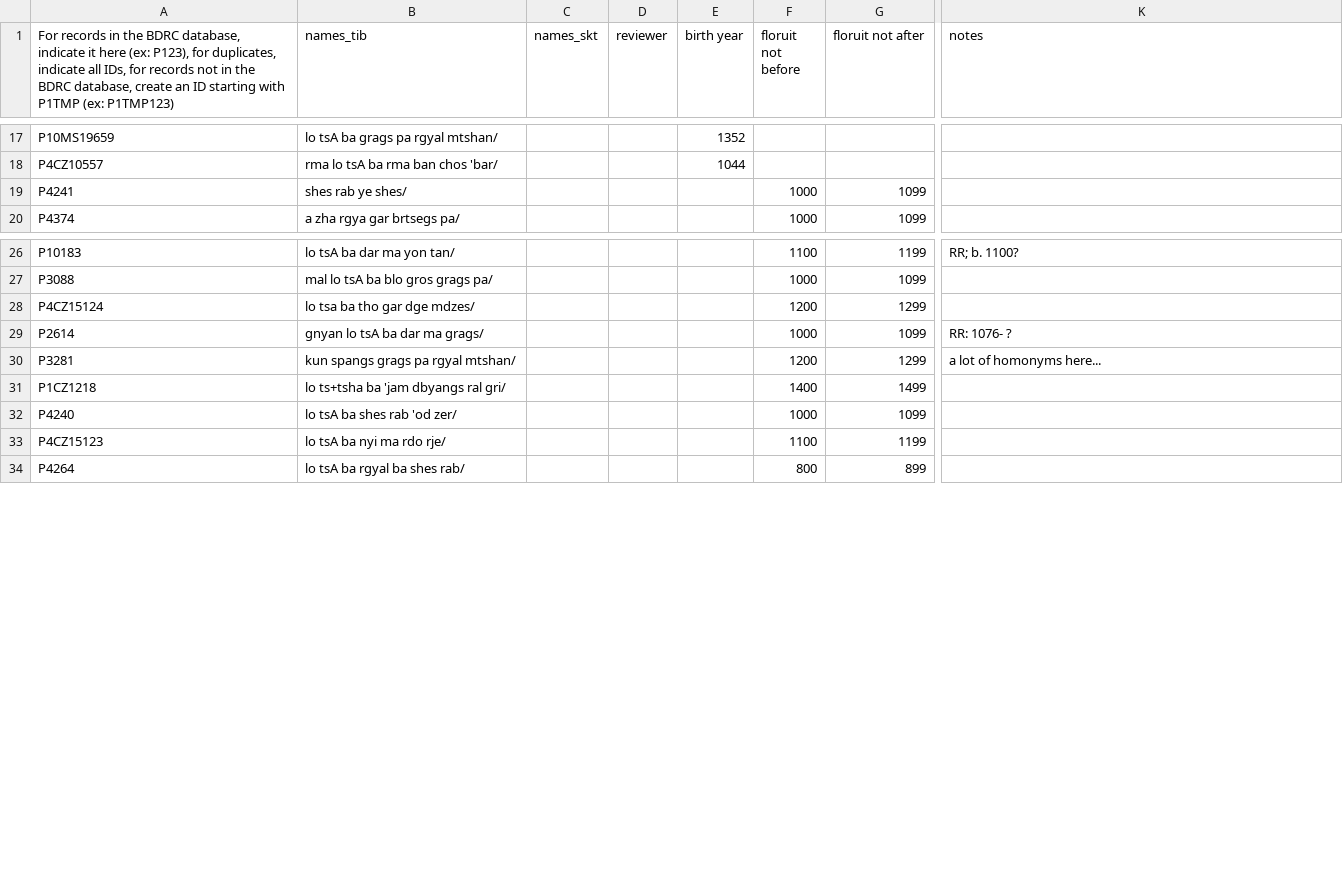
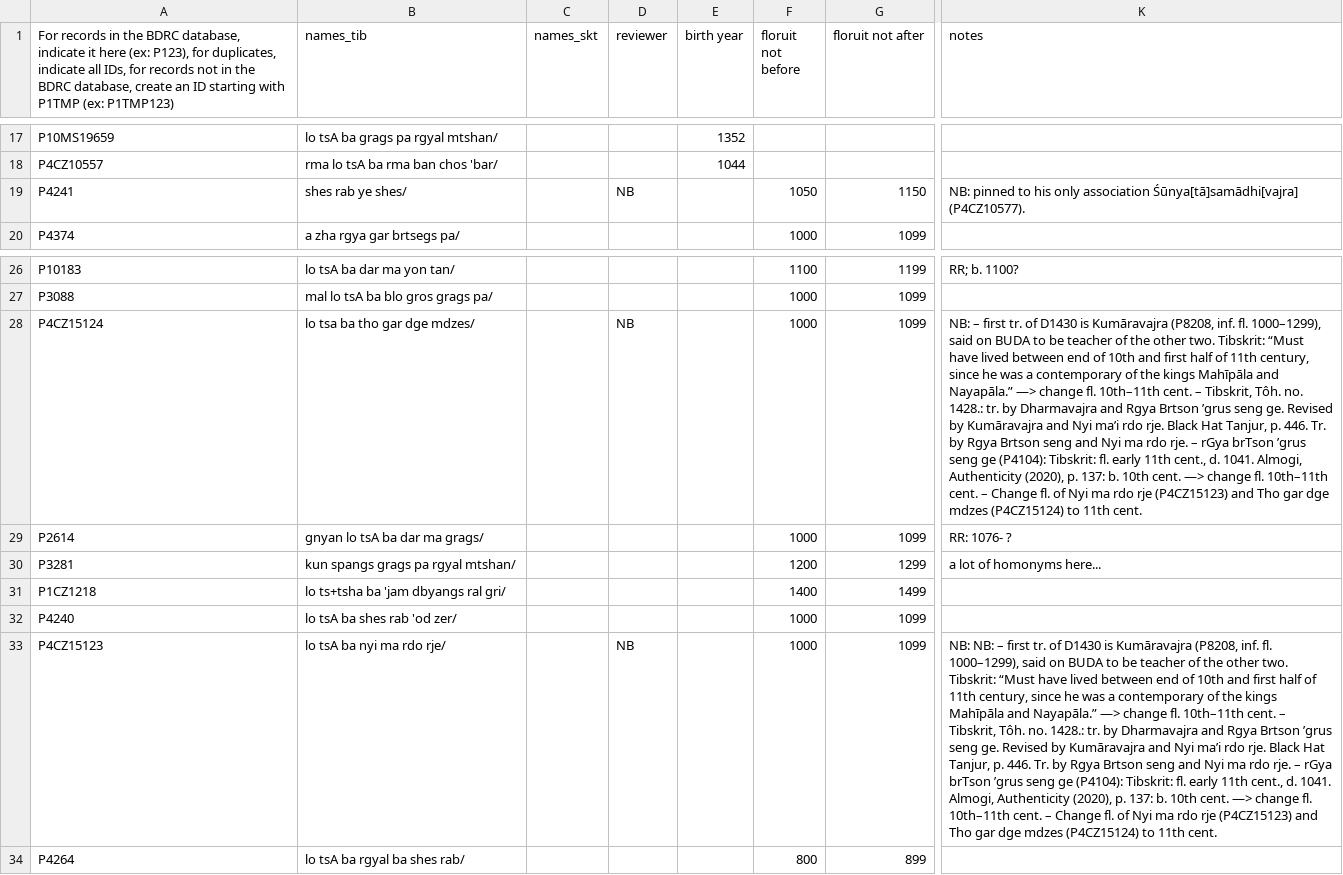
Before and after one commit to eroux/IATTC, a CSV file: csv/Persons-Tib.csv, drawn as a sheet; only a part is shown, gaps mark what is left out; the diff names each change by its address in the sheet, - before the commit and + after, or states it on an @@ line.

```diff
--- a/csv/Persons-Tib.csv
+++ b/csv/Persons-Tib.csv
-D19 (reviewer): (empty)
+D19 (reviewer): NB
-F19 (floruit not before): 1000
+F19 (floruit not before): 1050
-G19 (floruit not after): 1099
+G19 (floruit not after): 1150
-K19 (notes): (empty)
+K19 (notes): NB: pinned to his only association Śūnya[tā]samādhi[vajra] (P4CZ10577).
-D28 (reviewer): (empty)
+D28 (reviewer): NB
-F28 (floruit not before): 1200
+F28 (floruit not before): 1000
-G28 (floruit not after): 1299
+G28 (floruit not after): 1099
-K28 (notes): (empty)
+K28 (notes): NB: – first tr. of D1430 is Kumāravajra (P8208, inf. fl. 1000–1299), said on BUDA to be teacher of the other two. Tibskrit: “Must have lived between end of 10th and first half of 11th century, since he was a contemporary of the kings Mahīpāla and Nayapāla.” —> change fl. 10th–11th cent. – Tibskrit, Tôh. no. 1428.: tr. by Dharmavajra and Rgya Brtson ’grus seng ge. Revised by Kumāravajra and Nyi ma’i rdo rje. Black Hat Tanjur, p. 446. Tr. by Rgya Brtson seng and Nyi ma rdo rje. – rGya brTson ’grus seng ge (P4104): Tibskrit: fl. early 11th cent., d. 1041. Almogi, Authenticity (2020), p. 137: b. 10th cent. —> change fl. 10th–11th cent. – Change fl. of Nyi ma rdo rje (P4CZ15123) and Tho gar dge mdzes (P4CZ15124) to 11th cent.
-D33 (reviewer): (empty)
+D33 (reviewer): NB
-F33 (floruit not before): 1100
+F33 (floruit not before): 1000
-G33 (floruit not after): 1199
+G33 (floruit not after): 1099
-K33 (notes): (empty)
+K33 (notes): NB: NB: – first tr. of D1430 is Kumāravajra (P8208, inf. fl. 1000–1299), said on BUDA to be teacher of the other two. Tibskrit: “Must have lived between end of 10th and first half of 11th century, since he was a contemporary of the kings Mahīpāla and Nayapāla.” —> change fl. 10th–11th cent. – Tibskrit, Tôh. no. 1428.: tr. by Dharmavajra and Rgya Brtson ’grus seng ge. Revised by Kumāravajra and Nyi ma’i rdo rje. Black Hat Tanjur, p. 446. Tr. by Rgya Brtson seng and Nyi ma rdo rje. – rGya brTson ’grus seng ge (P4104): Tibskrit: fl. early 11th cent., d. 1041. Almogi, Authenticity (2020), p. 137: b. 10th cent. —> change fl. 10th–11th cent. – Change fl. of Nyi ma rdo rje (P4CZ15123) and Tho gar dge mdzes (P4CZ15124) to 11th cent.
```
Also changed, not shown: csv/DergeTengyur.csv, csv/Persons-Ind.csv.
